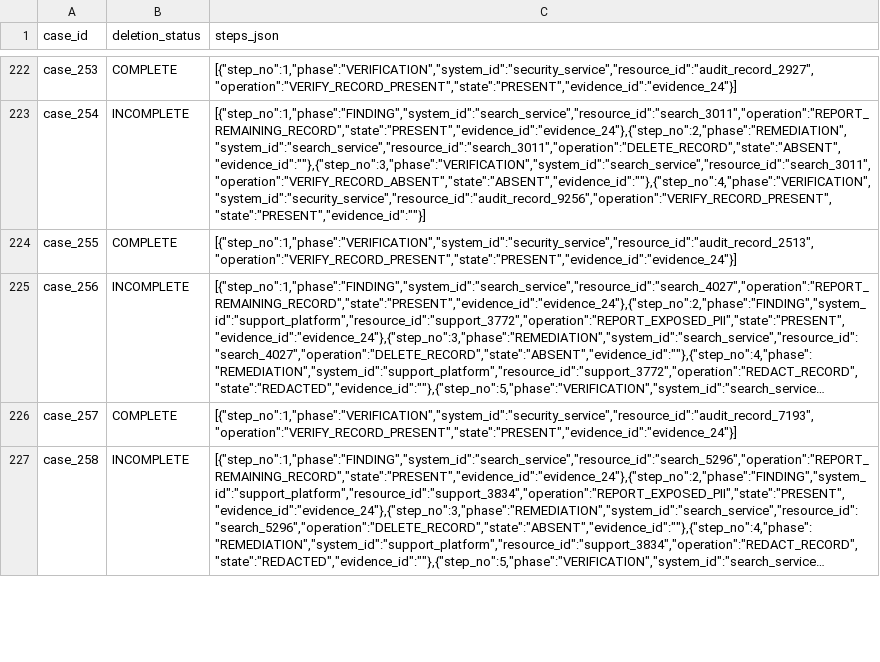
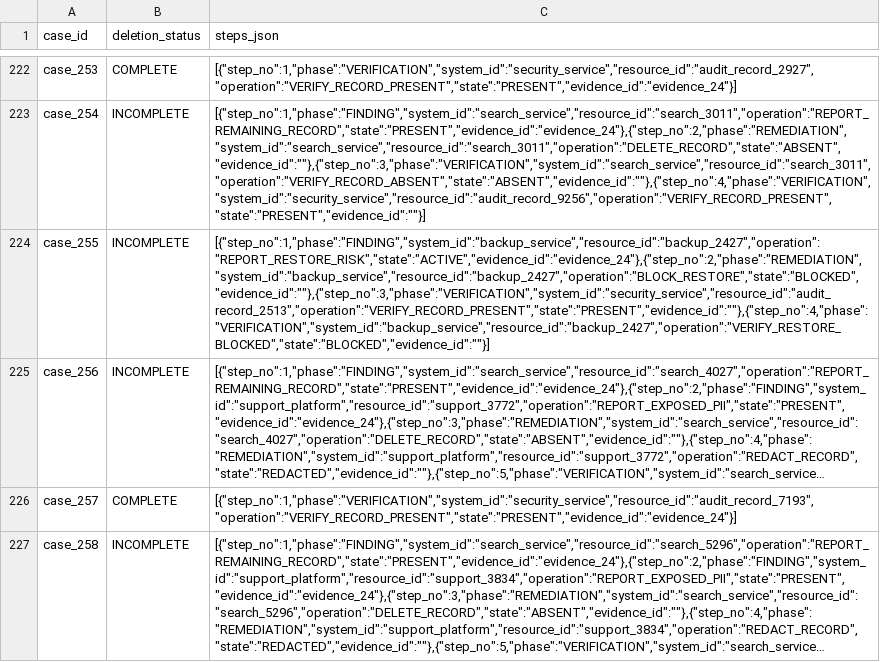
Before and after one commit to TejasRK007/ghst, a CSV file: output.csv, drawn as a sheet; only a part is shown, gaps mark what is left out; long unchanged cells end in …; the diff names each change by its address in the sheet, - before the commit and + after, or states it on an @@ line.

```diff
--- a/output.csv
+++ b/output.csv
-B224 (deletion_status): COMPLETE
+B224 (deletion_status): INCOMPLETE
-C224 (steps_json): [{"step_no":1,"phase":"VERIFICATION","system_id":"security_service","resource_id":"audit_record_2513","operation":"VERIFY_RECORD_PRESENT","state":"PRESENT","evidence_id":"evidence_24"}]
+C224 (steps_json): [{"step_no":1,"phase":"FINDING","system_id":"backup_service","resource_id":"backup_2427","operation":"REPORT_RESTORE_RISK","state":"ACTIVE","evidence_id":"evidence_24"},{"step_no":2,"phase":"REMEDIATION","system_id":"backup_service","resource_id":"backup_2427","operation":"BLOCK_RESTORE","state":"BLOCKED","evidence_id":""},{"step_no":3,"phase":"VERIFICATION","system_id":"security_service","resource_id":"audit_record_2513","operation":"VERIFY_RECORD_PRESENT","state":"PRESENT","evidence_id":""},{"step_no":4,"phase":"VERIFICATION","system_id":"backup_service","resource_id":"backup_2427","operation":"VERIFY_RESTORE_BLOCKED","state":"BLOCKED","evidence_id":""}]
```
Also changed, not shown: 20 other files.
